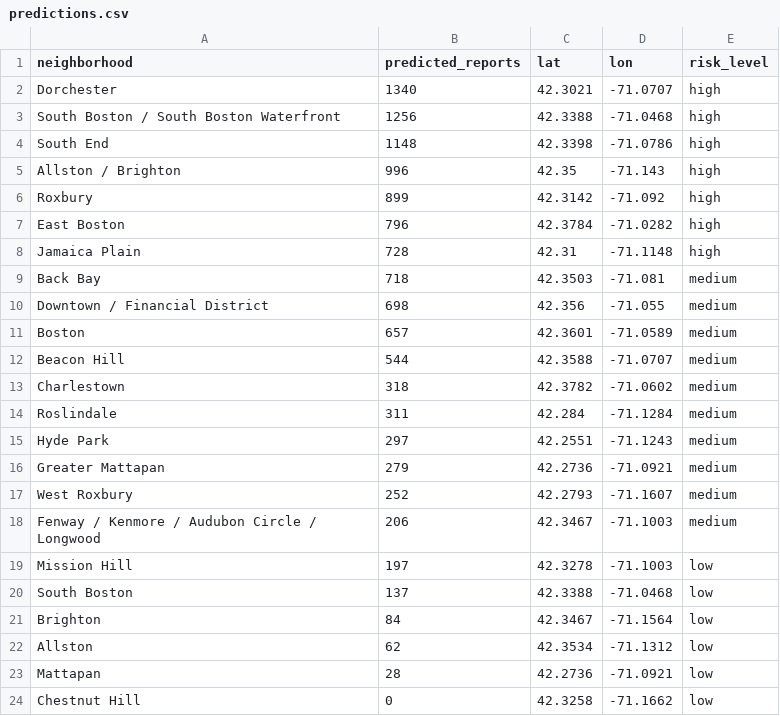
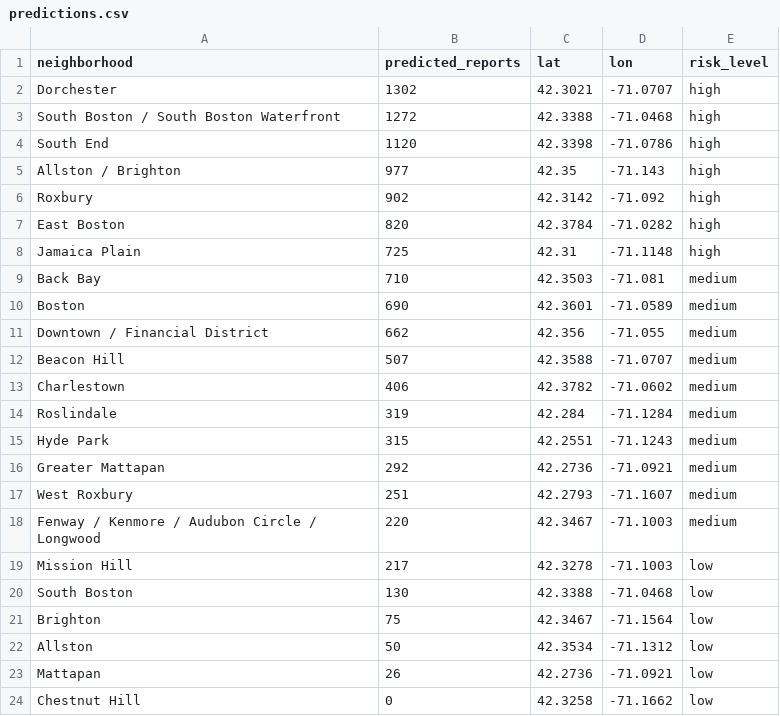
Before and after one commit to jzzzzyh/Hackachusetts_Project, a CSV file: data/processed/predictions.csv, drawn as a sheet.

```diff
--- a/data/processed/predictions.csv
+++ b/data/processed/predictions.csv
@@ -1,24 +1,24 @@
 neighborhood,predicted_reports,lat,lon,risk_level
-Dorchester,1340,42.3021,-71.0707,high
-South Boston / South Boston Waterfront,1256,42.3388,-71.0468,high
-South End,1148,42.3398,-71.0786,high
-Allston / Brighton,996,42.35,-71.143,high
-Roxbury,899,42.3142,-71.092,high
-East Boston,796,42.3784,-71.0282,high
-Jamaica Plain,728,42.31,-71.1148,high
-Back Bay,718,42.3503,-71.081,medium
-Downtown / Financial District,698,42.356,-71.055,medium
-Boston,657,42.3601,-71.0589,medium
-Beacon Hill,544,42.3588,-71.0707,medium
-Charlestown,318,42.3782,-71.0602,medium
-Roslindale,311,42.284,-71.1284,medium
-Hyde Park,297,42.2551,-71.1243,medium
-Greater Mattapan,279,42.2736,-71.0921,medium
-West Roxbury,252,42.2793,-71.1607,medium
-Fenway / Kenmore / Audubon Circle / Longwood,206,42.3467,-71.1003,medium
-Mission Hill,197,42.3278,-71.1003,low
-South Boston,137,42.3388,-71.0468,low
-Brighton,84,42.3467,-71.1564,low
-Allston,62,42.3534,-71.1312,low
-Mattapan,28,42.2736,-71.0921,low
+Dorchester,1302,42.3021,-71.0707,high
+South Boston / South Boston Waterfront,1272,42.3388,-71.0468,high
+South End,1120,42.3398,-71.0786,high
+Allston / Brighton,977,42.35,-71.143,high
+Roxbury,902,42.3142,-71.092,high
+East Boston,820,42.3784,-71.0282,high
+Jamaica Plain,725,42.31,-71.1148,high
+Back Bay,710,42.3503,-71.081,medium
+Boston,690,42.3601,-71.0589,medium
+Downtown / Financial District,662,42.356,-71.055,medium
+Beacon Hill,507,42.3588,-71.0707,medium
+Charlestown,406,42.3782,-71.0602,medium
+Roslindale,319,42.284,-71.1284,medium
+Hyde Park,315,42.2551,-71.1243,medium
+Greater Mattapan,292,42.2736,-71.0921,medium
+West Roxbury,251,42.2793,-71.1607,medium
+Fenway / Kenmore / Audubon Circle / Longwood,220,42.3467,-71.1003,medium
+Mission Hill,217,42.3278,-71.1003,low
+South Boston,130,42.3388,-71.0468,low
+Brighton,75,42.3467,-71.1564,low
+Allston,50,42.3534,-71.1312,low
+Mattapan,26,42.2736,-71.0921,low
 Chestnut Hill,0,42.3258,-71.1662,low
```
Also changed, not shown: 4 other files.
